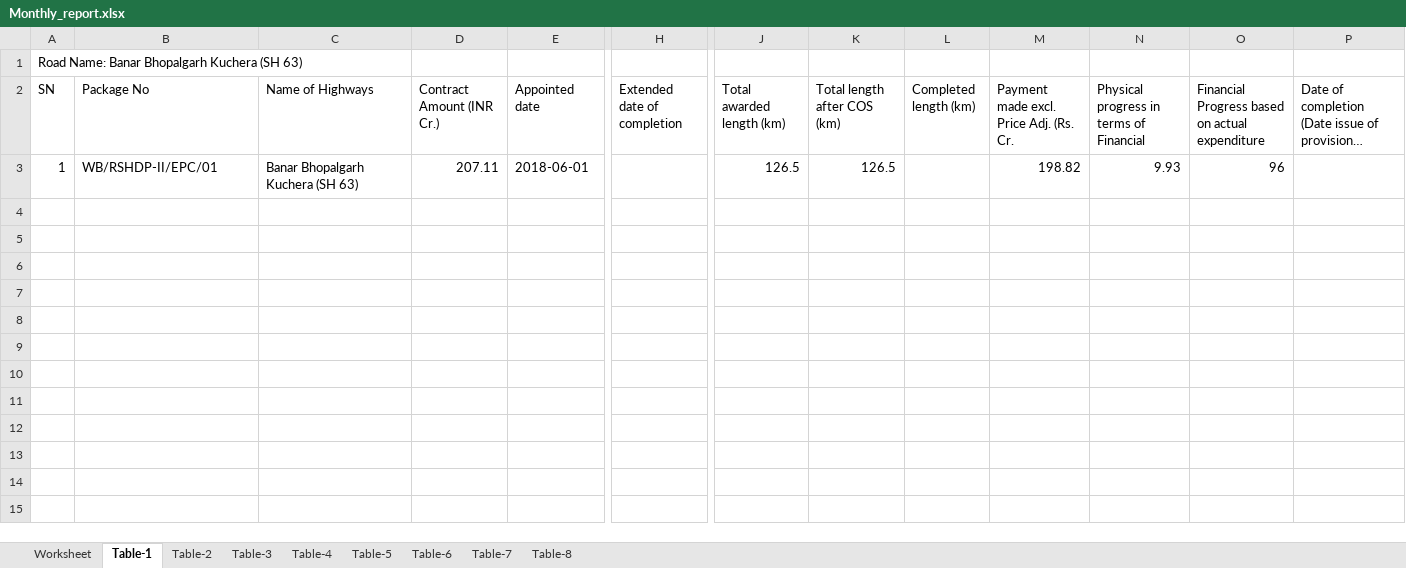
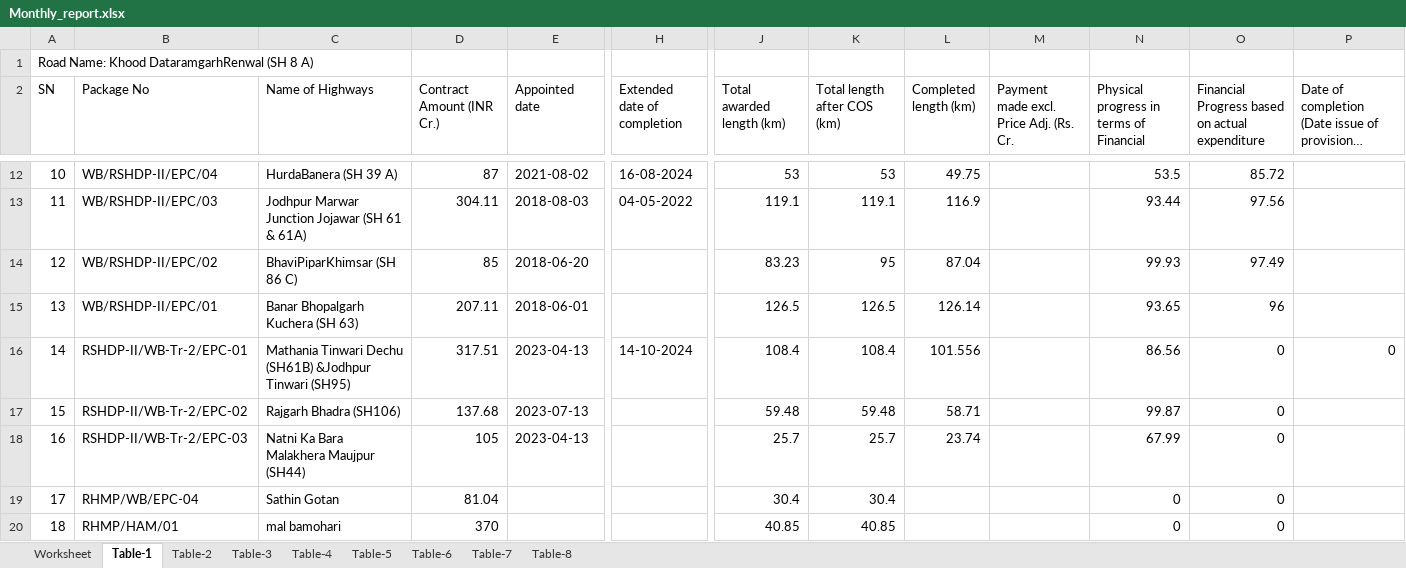
Before and after one commit to mrsujitjha/pcms, an Excel workbook: Monthly_report.xlsx, sheet Table-1, drawn as a sheet; only a part is shown, gaps mark what is left out; long unchanged cells end in …; values as stored, in another font and other column widths than the file's, no borders; addresses are those after the commit; rows hold the shown columns only; the diff covers the shown part only; the diff names each change by its address in the sheet, - before the commit and + after, or states it on an @@ line.

```diff
--- a/Monthly_report.xlsx (sheet Table-1)
+++ b/Monthly_report.xlsx (sheet Table-1)
-A1 (SN): Road Name: Banar Bhopalgarh Kuchera (SH 63)
+A1 (SN): Road Name: Khood DataramgarhRenwal (SH 8 A)
+row 12: 10 | WB/RSHDP-II/EPC/04 | HurdaBanera (SH 39 A) | 87 | 2021-08-02 | 16-08-2024 | 53 | 53 | 49.75 |  | 53.5 | 85.72
+row 13: 11 | WB/RSHDP-II/EPC/03 | Jodhpur Marwar Junction Jojawar (SH 61 & 61A) | 304.11 | 2018-08-03 | 04-05-2022 | 119.1 | 119.1 | 116.9 |  | 93.44 | 97.56
+row 14: 12 | WB/RSHDP-II/EPC/02 | BhaviPiparKhimsar (SH 86 C) | 85 | 2018-06-20 |  | 83.23 | 95 | 87.04 |  | 99.93 | 97.49
-A15 (SN): 1
+A15 (SN): 13
-L15 (Completed length (km)): (empty)
+L15 (Completed length (km)): 126.14
-M15: 198.82
+M15: (empty)
-N15: 9.93
+N15: 93.65
+row 16: 14 | RSHDP-II/WB-Tr-2/EPC-01 | Mathania Tinwari Dechu (SH61B) &Jodhpur Tinwari (SH95) | 317.51 | 2023-04-13 | 14-10-2024 | 108.4 | 108.4 | 101.556 |  | 86.56 | 0 | 0
+row 17: 15 | RSHDP-II/WB-Tr-2/EPC-02 | Rajgarh Bhadra (SH106) | 137.68 | 2023-07-13 |  | 59.48 | 59.48 | 58.71 |  | 99.87 | 0
+row 18: 16 | RSHDP-II/WB-Tr-2/EPC-03 | Natni Ka Bara Malakhera Maujpur (SH44) | 105 | 2023-04-13 |  | 25.7 | 25.7 | 23.74 |  | 67.99 | 0
+row 19: 17 | RHMP/WB/EPC-04 | Sathin Gotan | 81.04 |  |  | 30.4 | 30.4 |  |  | 0 | 0
+row 20: 18 | RHMP/HAM/01 | mal bamohari | 370 |  |  | 40.85 | 40.85 |  |  | 0 | 0
```
Also changed, not shown: 9 added rows elsewhere in this sheet, sheet Table-2, sheet Table-6, sheet Table-5, sheet Table-3, sheet Table-4, sheet Table-8, 1 more sheet, 5 other files.
